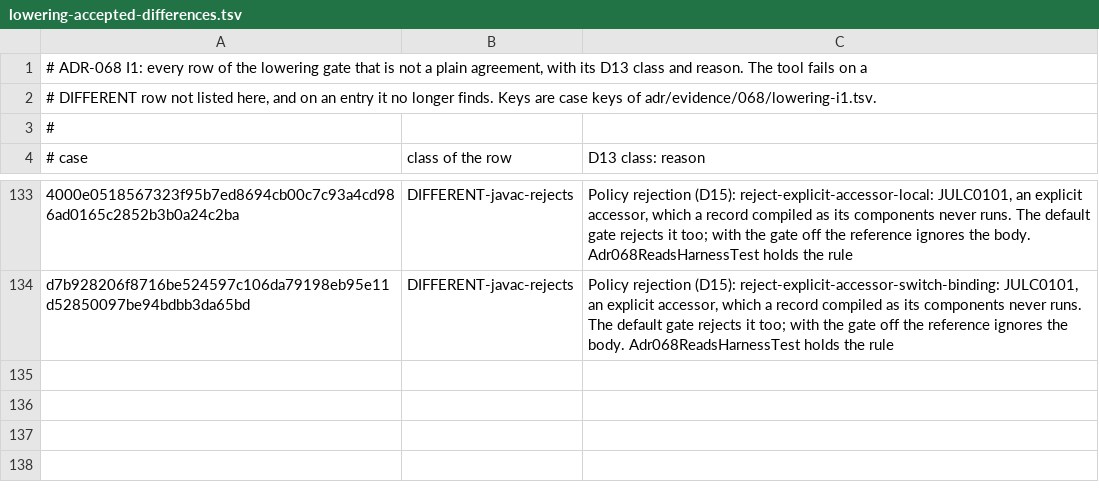
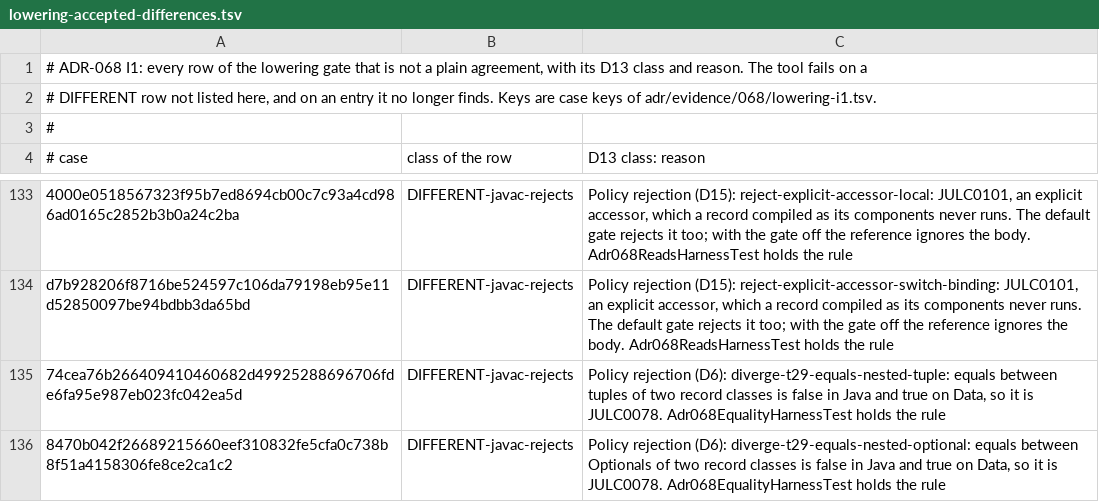
Before and after one commit to bloxbean/julc, a TSV file: adr/evidence/068/lowering-accepted-differences.tsv, drawn as a sheet; only a part is shown, gaps mark what is left out; the diff names each change by its address in the sheet, - before the commit and + after, or states it on an @@ line.

```diff
--- a/adr/evidence/068/lowering-accepted-differences.tsv
+++ b/adr/evidence/068/lowering-accepted-differences.tsv
+row 135: 74cea76b266409410460682d49925288696706fde6fa95e987eb023fc042ea5d | DIFFERENT-javac-rejects | Policy rejection (D6): diverge-t29-equals-nested-tuple: equals between tuples of two record classes is false in Java and true on Data, so it is JULC0078. Adr068EqualityHarnessTest holds the rule
+row 136: 8470b042f26689215660eef310832fe5cfa0c738b8f51a4158306fe8ce2ca1c2 | DIFFERENT-javac-rejects | Policy rejection (D6): diverge-t29-equals-nested-optional: equals between Optionals of two record classes is false in Java and true on Data, so it is JULC0078. Adr068EqualityHarnessTest holds the rule
```
Also changed, not shown: 7 other files.
